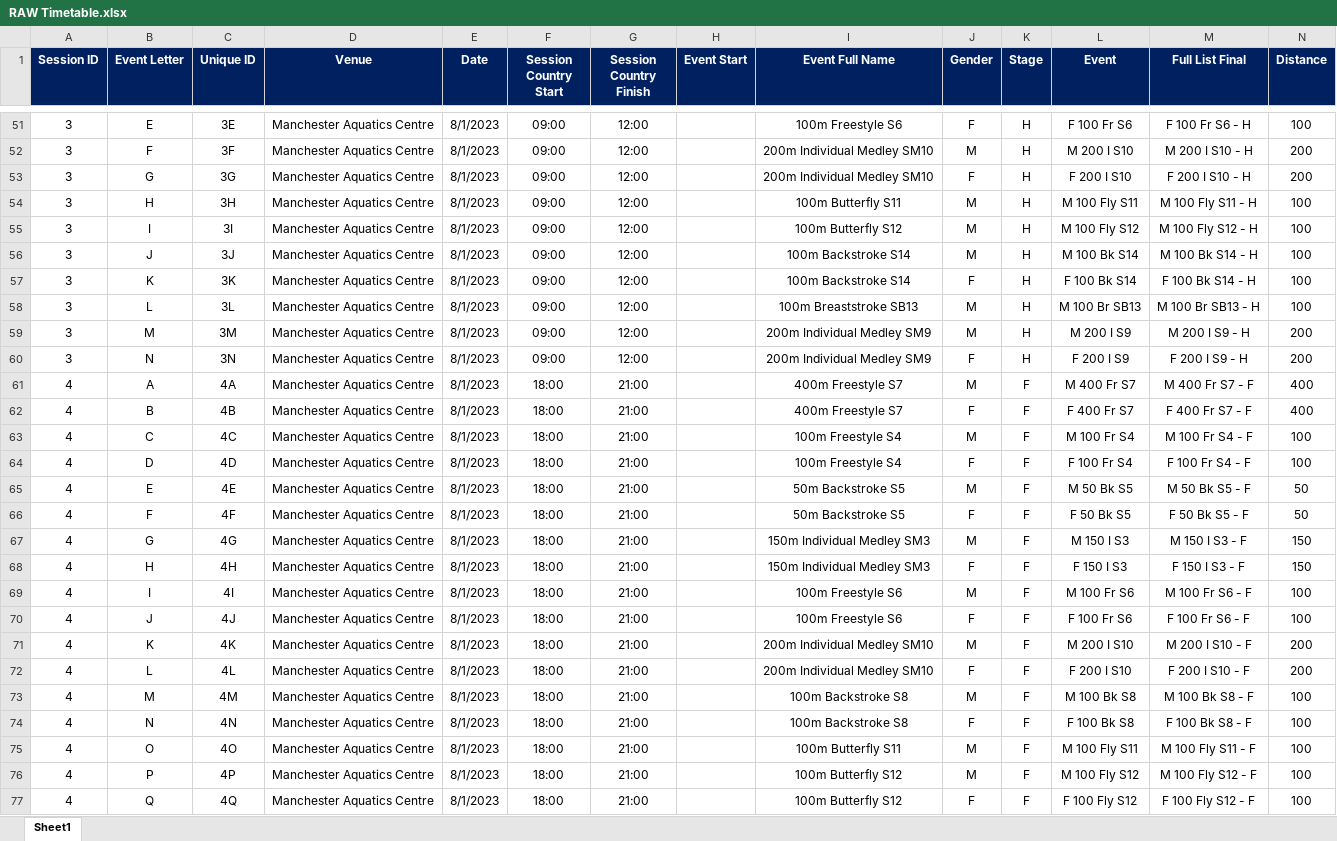
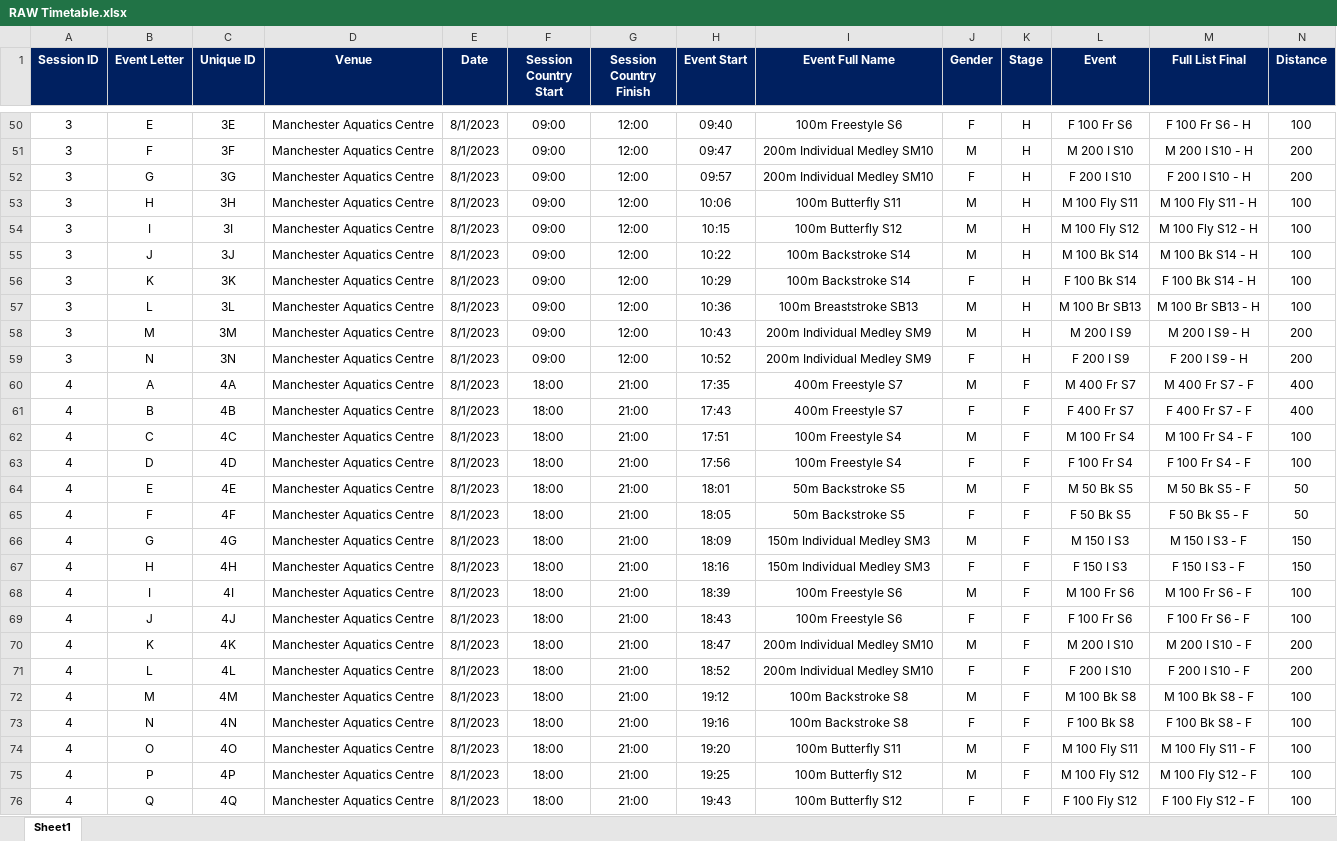
Before and after one commit to matthewmilligan1/Para_World_Championships_Schedule_Viewer, an Excel workbook: RAW Timetable.xlsx, sheet Sheet1, drawn as a sheet; only a part is shown, gaps mark what is left out; values as stored, in another font and other column widths than the file's, no borders; addresses are those after the commit; the diff covers the shown part only; the diff names each change by its address in the sheet, - before the commit and + after, or states it on an @@ line.

```diff
--- a/RAW Timetable.xlsx (sheet Sheet1)
+++ b/RAW Timetable.xlsx (sheet Sheet1)
-H50 (Event Start): (empty)
+H50 (Event Start): 09:40
-H51 (Event Start): (empty)
+H51 (Event Start): 09:47
-H52 (Event Start): (empty)
+H52 (Event Start): 09:57
-H53 (Event Start): (empty)
+H53 (Event Start): 10:06
-H54 (Event Start): (empty)
+H54 (Event Start): 10:15
-H55 (Event Start): (empty)
+H55 (Event Start): 10:22
-H56 (Event Start): (empty)
+H56 (Event Start): 10:29
-H57 (Event Start): (empty)
+H57 (Event Start): 10:36
-H58 (Event Start): (empty)
+H58 (Event Start): 10:43
-H59 (Event Start): (empty)
+H59 (Event Start): 10:52
-H60 (Event Start): (empty)
+H60 (Event Start): 17:35
-H61 (Event Start): (empty)
+H61 (Event Start): 17:43
-H62 (Event Start): (empty)
+H62 (Event Start): 17:51
-H63 (Event Start): (empty)
+H63 (Event Start): 17:56
-H64 (Event Start): (empty)
+H64 (Event Start): 18:01
-H65 (Event Start): (empty)
+H65 (Event Start): 18:05
-H66 (Event Start): (empty)
+H66 (Event Start): 18:09
-H67 (Event Start): (empty)
+H67 (Event Start): 18:16
-H68 (Event Start): (empty)
+H68 (Event Start): 18:39
-H69 (Event Start): (empty)
+H69 (Event Start): 18:43
-H70 (Event Start): (empty)
+H70 (Event Start): 18:47
-H71 (Event Start): (empty)
+H71 (Event Start): 18:52
-H72 (Event Start): (empty)
+H72 (Event Start): 19:12
-H73 (Event Start): (empty)
+H73 (Event Start): 19:16
-H74 (Event Start): (empty)
+H74 (Event Start): 19:20
-H75 (Event Start): (empty)
+H75 (Event Start): 19:25
-H76 (Event Start): (empty)
+H76 (Event Start): 19:43
```
Also changed, not shown: 1 removed row and 327 edited cells elsewhere in this sheet.
